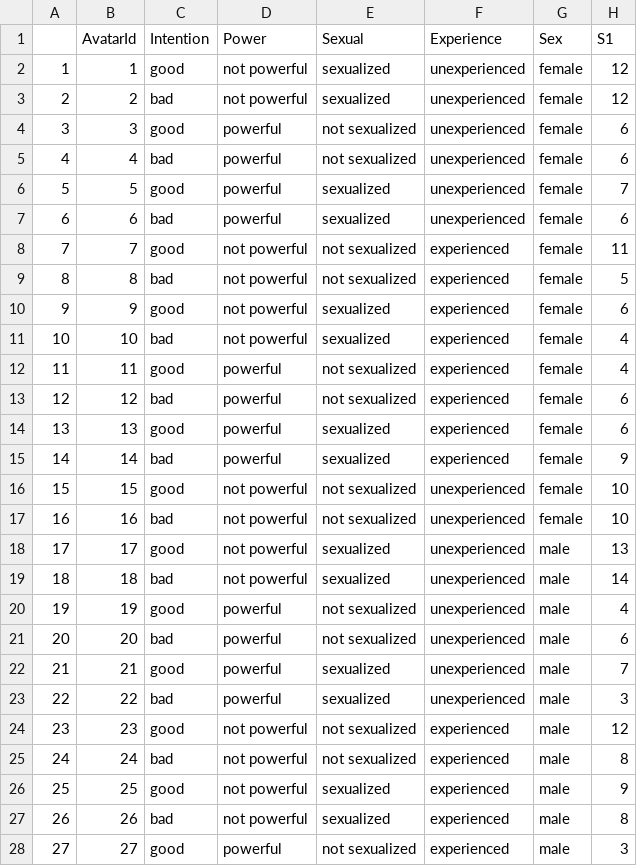
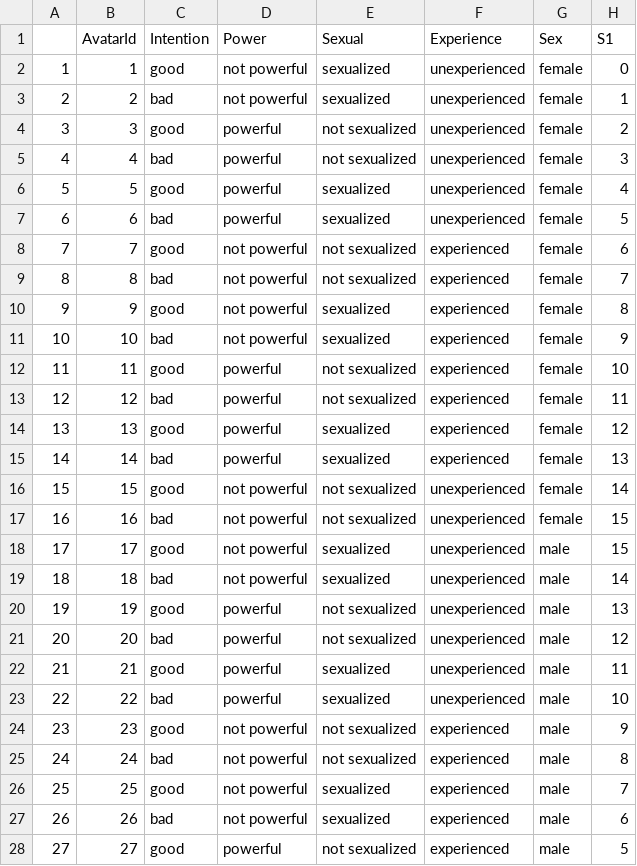
Before and after one commit to Ikokhan99/Tirocinio, a CSV file: conj_analysis_female.csv, drawn as a sheet; only a part is shown; the diff covers the shown part only.

```diff
--- a/conj_analysis_female.csv
+++ b/conj_analysis_female.csv
@@ -1,28 +1,28 @@
 "","AvatarId","Intention","Power","Sexual","Experience","Sex","S1"
-"1",1,"good","not powerful","sexualized","unexperienced","female",12
-"2",2,"bad","not powerful","sexualized","unexperienced","female",12
-"3",3,"good","powerful","not sexualized","unexperienced","female",6
-"4",4,"bad","powerful","not sexualized","unexperienced","female",6
-"5",5,"good","powerful","sexualized","unexperienced","female",7
-"6",6,"bad","powerful","sexualized","unexperienced","female",6
-"7",7,"good","not powerful","not sexualized","experienced","female",11
-"8",8,"bad","not powerful","not sexualized","experienced","female",5
-"9",9,"good","not powerful","sexualized","experienced","female",6
-"10",10,"bad","not powerful","sexualized","experienced","female",4
-"11",11,"good","powerful","not sexualized","experienced","female",4
-"12",12,"bad","powerful","not sexualized","experienced","female",6
-"13",13,"good","powerful","sexualized","experienced","female",6
-"14",14,"bad","powerful","sexualized","experienced","female",9
-"15",15,"good","not powerful","not sexualized","unexperienced","female",10
-"16",16,"bad","not powerful","not sexualized","unexperienced","female",10
-"17",17,"good","not powerful","sexualized","unexperienced","male",13
+"1",1,"good","not powerful","sexualized","unexperienced","female",0
+"2",2,"bad","not powerful","sexualized","unexperienced","female",1
+"3",3,"good","powerful","not sexualized","unexperienced","female",2
+"4",4,"bad","powerful","not sexualized","unexperienced","female",3
+"5",5,"good","powerful","sexualized","unexperienced","female",4
+"6",6,"bad","powerful","sexualized","unexperienced","female",5
+"7",7,"good","not powerful","not sexualized","experienced","female",6
+"8",8,"bad","not powerful","not sexualized","experienced","female",7
+"9",9,"good","not powerful","sexualized","experienced","female",8
+"10",10,"bad","not powerful","sexualized","experienced","female",9
+"11",11,"good","powerful","not sexualized","experienced","female",10
+"12",12,"bad","powerful","not sexualized","experienced","female",11
+"13",13,"good","powerful","sexualized","experienced","female",12
+"14",14,"bad","powerful","sexualized","experienced","female",13
+"15",15,"good","not powerful","not sexualized","unexperienced","female",14
+"16",16,"bad","not powerful","not sexualized","unexperienced","female",15
+"17",17,"good","not powerful","sexualized","unexperienced","male",15
 "18",18,"bad","not powerful","sexualized","unexperienced","male",14
-"19",19,"good","powerful","not sexualized","unexperienced","male",4
-"20",20,"bad","powerful","not sexualized","unexperienced","male",6
-"21",21,"good","powerful","sexualized","unexperienced","male",7
-"22",22,"bad","powerful","sexualized","unexperienced","male",3
-"23",23,"good","not powerful","not sexualized","experienced","male",12
+"19",19,"good","powerful","not sexualized","unexperienced","male",13
+"20",20,"bad","powerful","not sexualized","unexperienced","male",12
+"21",21,"good","powerful","sexualized","unexperienced","male",11
+"22",22,"bad","powerful","sexualized","unexperienced","male",10
+"23",23,"good","not powerful","not sexualized","experienced","male",9
 "24",24,"bad","not powerful","not sexualized","experienced","male",8
-"25",25,"good","not powerful","sexualized","experienced","male",9
-"26",26,"bad","not powerful","sexualized","experienced","male",8
-"27",27,"good","powerful","not sexualized","experienced","male",3
+"25",25,"good","not powerful","sexualized","experienced","male",7
+"26",26,"bad","not powerful","sexualized","experienced","male",6
+"27",27,"good","powerful","not sexualized","experienced","male",5
```
Also changed, not shown: 5 edited cells elsewhere in this file, analisi_classiche_female.csv, analisi_miste_female.csv, 7 other files.
